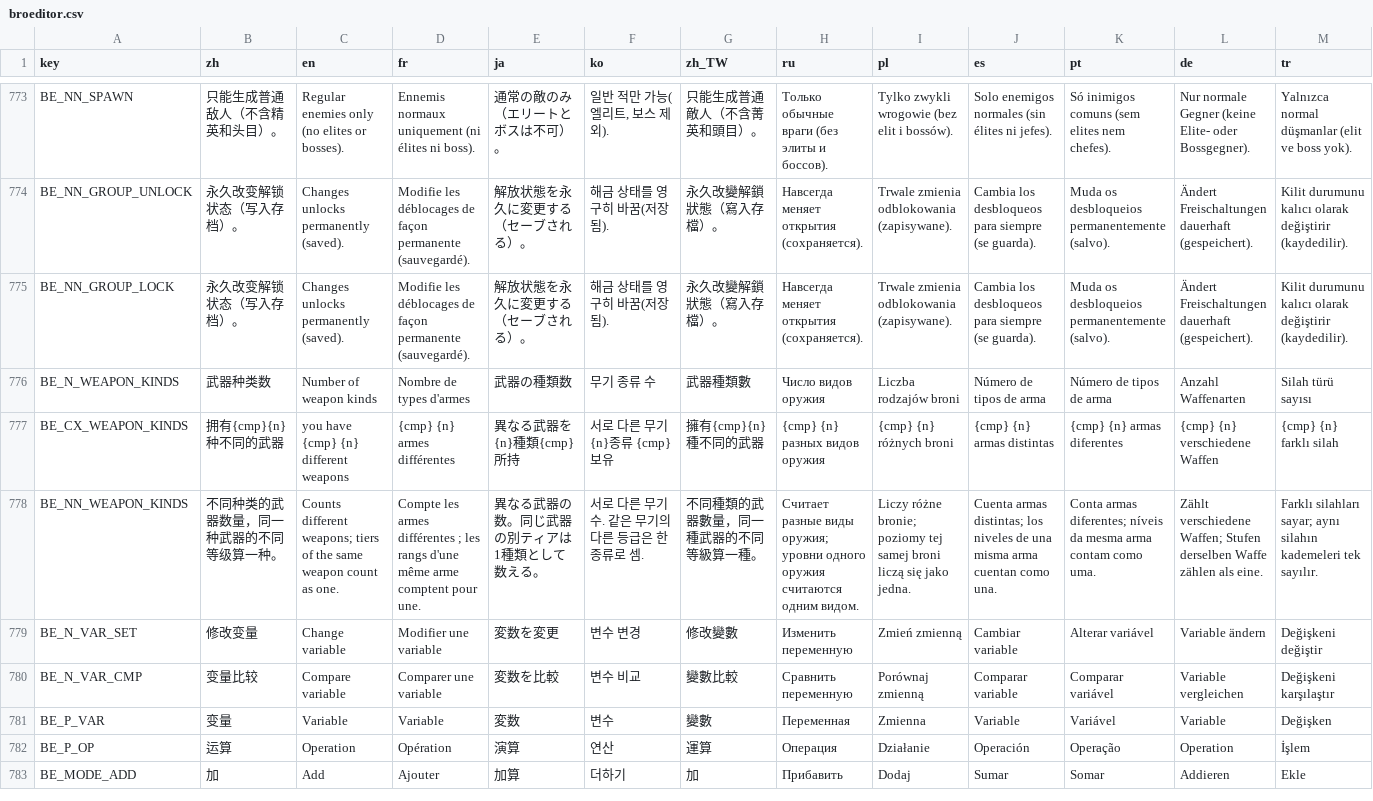
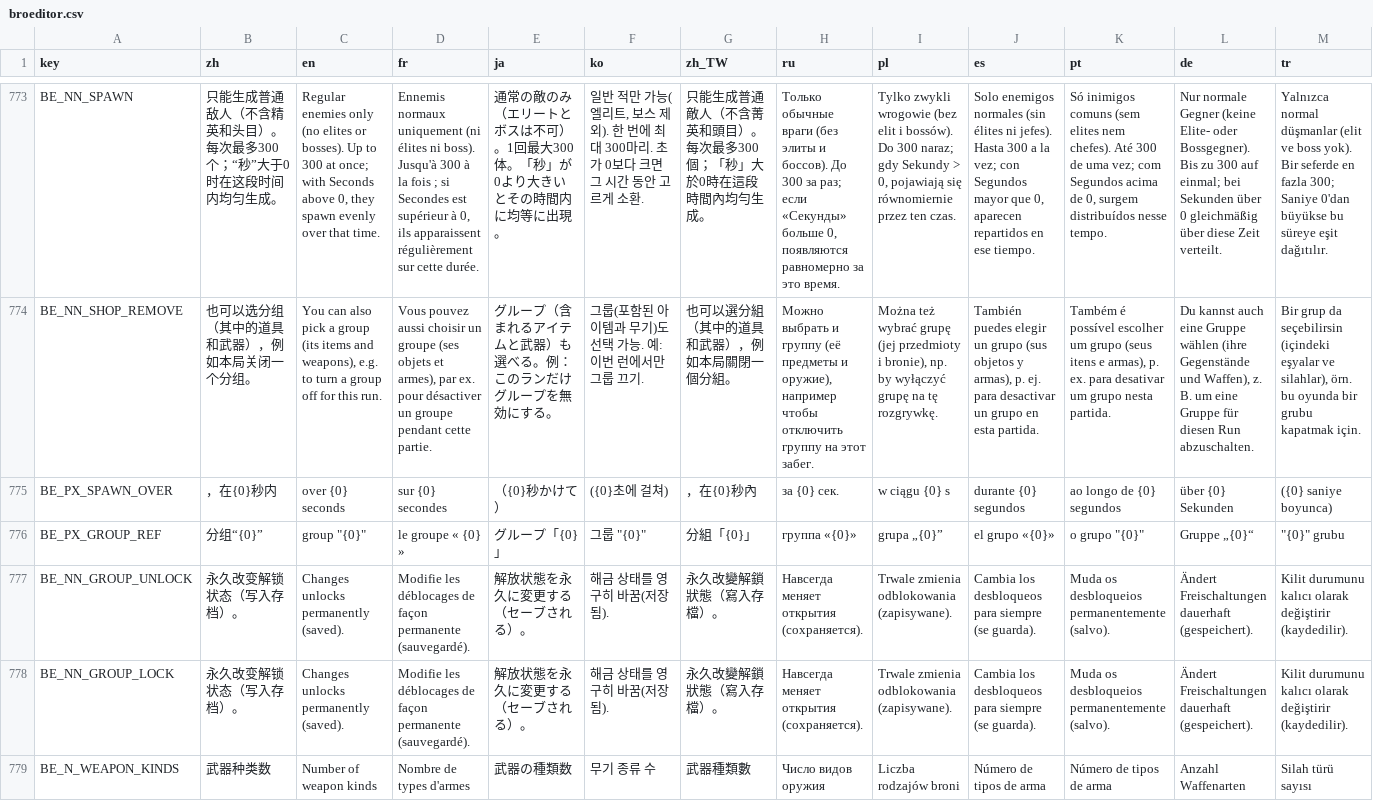
Before and after one commit to mojimoon/BrotatoMods, a CSV file: Mojimoon-BroEditor/translations/broeditor.csv, drawn as a sheet; only a part is shown, gaps mark what is left out; the shorter side is filled out with more unchanged rows; rows hold the shown columns only; the diff covers the shown part only; the diff names each change by its address in the sheet, - before the commit and + after, or states it on an @@ line.

Commit message:
BroEditor (3.1.3): groups in per-run shop nodes, spawn cap 300 and spread over N seconds

```diff
--- a/Mojimoon-BroEditor/translations/broeditor.csv
+++ b/Mojimoon-BroEditor/translations/broeditor.csv
-B773 (zh): 只能生成普通敌人（不含精英和头目）。
+B773 (zh): 只能生成普通敌人（不含精英和头目）。每次最多300个；“秒”大于0时在这段时间内均匀生成。
-C773 (en): …or bosses).
+C773 (en): …or bosses). Up to 300 at once; with Seconds above 0, they spawn evenly over that time.
-D773 (fr): …ni boss).
+D773 (fr): …ni boss). Jusqu'à 300 à la fois ; si Secondes est supérieur à 0, ils apparaissent régulièrement sur cette durée.
-E773 (ja): 通常の敵のみ（エリートとボスは不可）。
+E773 (ja): 通常の敵のみ（エリートとボスは不可）。1回最大300体。「秒」が0より大きいとその時間内に均等に出現。
-F773 (ko): 일반 적만 가능(엘리트, 보스 제외).
+F773 (ko): 일반 적만 가능(엘리트, 보스 제외). 한 번에 최대 300마리. 초가 0보다 크면 그 시간 동안 고르게 소환.
-G773 (zh_TW): 只能生成普通敵人（不含菁英和頭目）。
+G773 (zh_TW): 只能生成普通敵人（不含菁英和頭目）。每次最多300個；「秒」大於0時在這段時間內均勻生成。
-H773 (ru): …и боссов).
+H773 (ru): …и боссов). До 300 за раз; если «Секунды» больше 0, появляются равномерно за это время.
-I773 (pl): …i bossów).
+I773 (pl): …i bossów). Do 300 naraz; gdy Sekundy > 0, pojawiają się równomiernie przez ten czas.
-J773 (es): …ni jefes).
+J773 (es): …ni jefes). Hasta 300 a la vez; con Segundos mayor que 0, aparecen repartidos en ese tiempo.
-K773 (pt): …nem chefes).
+K773 (pt): …nem chefes). Até 300 de uma vez; com Segundos acima de 0, surgem distribuídos nesse tempo.
-L773 (de): …oder Bossgegner).
+L773 (de): …oder Bossgegner). Bis zu 300 auf einmal; bei Sekunden über 0 gleichmäßig über diese Zeit verteilt.
-M773 (tr): …boss yok).
+M773 (tr): …boss yok). Bir seferde en fazla 300; Saniye 0'dan büyükse bu süreye eşit dağıtılır.
+row 774: BE_NN_SHOP_REMOVE | 也可以选分组（其中的道具和武器），例如本局关闭一个分组。 | You can also pick a group (its items and weapons), e.g. to turn a group off for this run. | Vous pouvez aussi choisir un groupe (ses objets et armes), par ex. pour désactiver un groupe pendant cette partie. | グループ（含まれるアイテムと武器）も選べる。例：このランだけグループを無効にする。 | 그룹(포함된 아이템과 무기)도 선택 가능. 예: 이번 런에서만 그룹 끄기. | 也可以選分組（其中的道具和武器），例如本局關閉一個分組。 | Можно выбрать и группу (её предметы и оружие), например чтобы отключить группу на этот забег. | Można też wybrać grupę (jej przedmioty i bronie), np. by wyłączyć grupę na tę rozgrywkę. | También puedes elegir un grupo (sus objetos y armas), p. ej. para desactivar un grupo en esta partida. | Também é possível escolher um grupo (seus itens e armas), p. ex. para desativar um grupo nesta partida. | Du kannst auch eine Gruppe wählen (ihre Gegenstände und Waffen), z. B. um eine Gruppe für diesen Run abzuschalten. | Bir grup da seçebilirsin (içindeki eşyalar ve silahlar), örn. bu oyunda bir grubu kapatmak için.
+row 775: BE_PX_SPAWN_OVER | ，在{0}秒内 | over {0} seconds | sur {0} secondes | （{0}秒かけて） | ({0}초에 걸쳐) | ，在{0}秒內 | за {0} сек. | w ciągu {0} s | durante {0} segundos | ao longo de {0} segundos | über {0} Sekunden | ({0} saniye boyunca)
+row 776: BE_PX_GROUP_REF | 分组“{0}” | group "{0}" | le groupe « {0} » | グループ「{0}」 | 그룹 "{0}" | 分組「{0}」 | группа «{0}» | grupa „{0}” | el grupo «{0}» | o grupo "{0}" | Gruppe „{0}“ | "{0}" grubu
```
Also changed, not shown: 27 edited cells elsewhere in this file, 9 other files.
